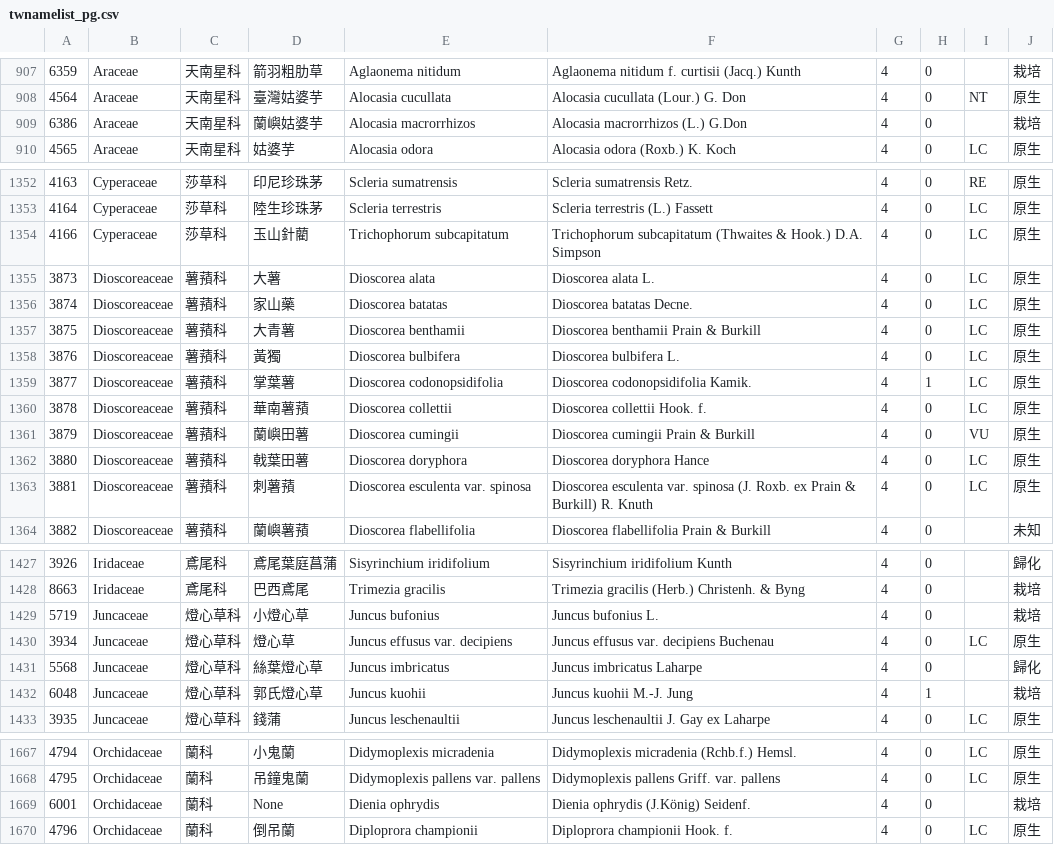
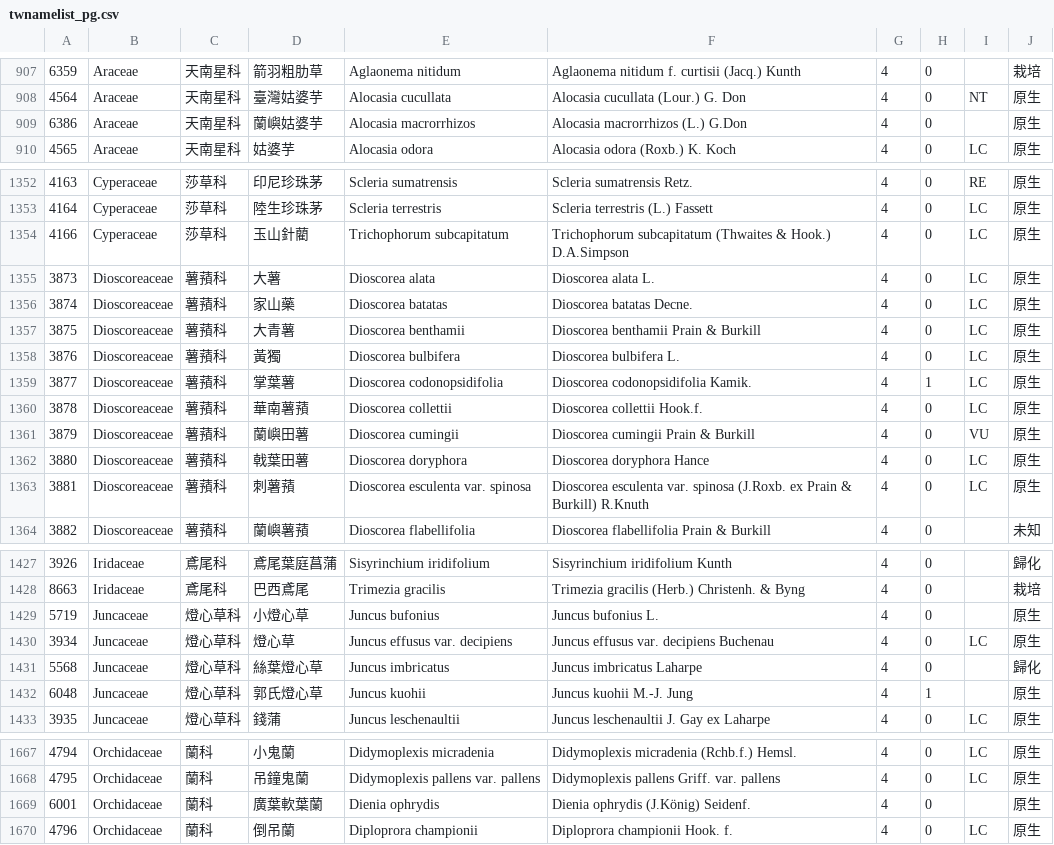
Before and after one commit to TaiBON/checklister, a CSV file: data/twnamelist_pg.csv, drawn as a sheet; only a part is shown, gaps mark what is left out; the diff covers the shown part only.

```diff
--- a/data/twnamelist_pg.csv
+++ b/data/twnamelist_pg.csv
@@ -908,3 +908,3 @@
 4564|Araceae|天南星科|臺灣姑婆芋|Alocasia cucullata|Alocasia cucullata (Lour.) G. Don|4|0|NT|原生
-6386|Araceae|天南星科|蘭嶼姑婆芋|Alocasia macrorrhizos|Alocasia macrorrhizos (L.) G.Don|4|0||栽培
+6386|Araceae|天南星科|蘭嶼姑婆芋|Alocasia macrorrhizos|Alocasia macrorrhizos (L.) G.Don|4|0||原生
 4565|Araceae|天南星科|姑婆芋|Alocasia odora|Alocasia odora (Roxb.) K. Koch|4|0|LC|原生
@@ -1353,3 +1353,3 @@
 4164|Cyperaceae|莎草科|陸生珍珠茅|Scleria terrestris|Scleria terrestris (L.) Fassett|4|0|LC|原生
-4166|Cyperaceae|莎草科|玉山針藺|Trichophorum subcapitatum|Trichophorum subcapitatum (Thwaites & Hook.) D.A. Simpson|4|0|LC|原生
+4166|Cyperaceae|莎草科|玉山針藺|Trichophorum subcapitatum|Trichophorum subcapitatum (Thwaites & Hook.) D.A.Simpson|4|0|LC|原生
 3873|Dioscoreaceae|薯蕷科|大薯|Dioscorea alata|Dioscorea alata L.|4|0|LC|原生
@@ -1359,6 +1359,6 @@
 3877|Dioscoreaceae|薯蕷科|掌葉薯|Dioscorea codonopsidifolia|Dioscorea codonopsidifolia Kamik.|4|1|LC|原生
-3878|Dioscoreaceae|薯蕷科|華南薯蕷|Dioscorea collettii|Dioscorea collettii Hook. f.|4|0|LC|原生
+3878|Dioscoreaceae|薯蕷科|華南薯蕷|Dioscorea collettii|Dioscorea collettii Hook.f.|4|0|LC|原生
 3879|Dioscoreaceae|薯蕷科|蘭嶼田薯|Dioscorea cumingii|Dioscorea cumingii Prain & Burkill|4|0|VU|原生
 3880|Dioscoreaceae|薯蕷科|戟葉田薯|Dioscorea doryphora|Dioscorea doryphora Hance|4|0|LC|原生
-3881|Dioscoreaceae|薯蕷科|刺薯蕷|Dioscorea esculenta var. spinosa|Dioscorea esculenta var. spinosa (J. Roxb. ex Prain & Burkill) R. Knuth|4|0|LC|原生
+3881|Dioscoreaceae|薯蕷科|刺薯蕷|Dioscorea esculenta var. spinosa|Dioscorea esculenta var. spinosa (J.Roxb. ex Prain & Burkill) R.Knuth|4|0|LC|原生
 3882|Dioscoreaceae|薯蕷科|蘭嶼薯蕷|Dioscorea flabellifolia|Dioscorea flabellifolia Prain & Burkill|4|0||未知
@@ -1428,6 +1428,6 @@
 8663|Iridaceae|鳶尾科|巴西鳶尾|Trimezia gracilis|Trimezia gracilis (Herb.) Christenh. & Byng|4|0||栽培
-5719|Juncaceae|燈心草科|小燈心草|Juncus bufonius|Juncus bufonius L.|4|0||栽培
+5719|Juncaceae|燈心草科|小燈心草|Juncus bufonius|Juncus bufonius L.|4|0||原生
 3934|Juncaceae|燈心草科|燈心草|Juncus effusus var. decipiens|Juncus effusus var. decipiens Buchenau|4|0|LC|原生
 5568|Juncaceae|燈心草科|絲葉燈心草|Juncus imbricatus|Juncus imbricatus Laharpe|4|0||歸化
-6048|Juncaceae|燈心草科|郭氏燈心草|Juncus kuohii|Juncus kuohii M.-J. Jung|4|1||栽培
+6048|Juncaceae|燈心草科|郭氏燈心草|Juncus kuohii|Juncus kuohii M.-J. Jung|4|1||原生
 3935|Juncaceae|燈心草科|錢蒲|Juncus leschenaultii|Juncus leschenaultii J. Gay ex Laharpe|4|0|LC|原生
@@ -1668,3 +1668,3 @@
 4795|Orchidaceae|蘭科|吊鐘鬼蘭|Didymoplexis pallens var. pallens|Didymoplexis pallens Griff. var. pallens|4|0|LC|原生
-6001|Orchidaceae|蘭科|None|Dienia ophrydis|Dienia ophrydis (J.König) Seidenf.|4|0||栽培
+6001|Orchidaceae|蘭科|廣葉軟葉蘭|Dienia ophrydis|Dienia ophrydis (J.König) Seidenf.|4|0||原生
 4796|Orchidaceae|蘭科|倒吊蘭|Diploprora championii|Diploprora championii Hook. f.|4|0|LC|原生
```
Also changed, not shown: 2 removed rows and 47 edited cells elsewhere in this file, 2 other files.
